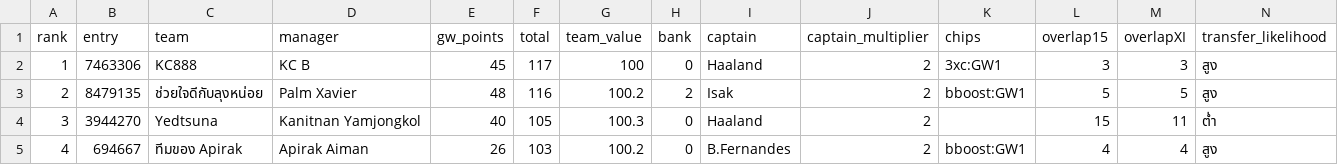
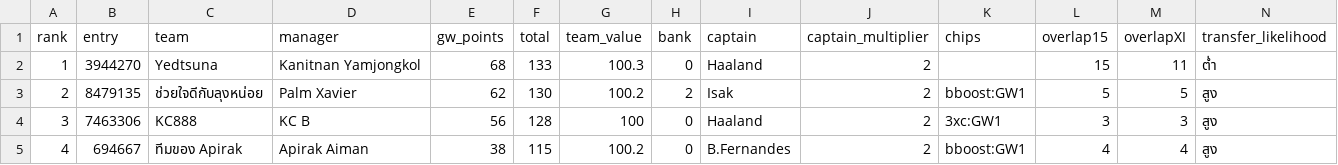
Before and after one commit to kanitnany-cloud/GPTxMe, a CSV file: mini-league/team-summary-gw2.csv, drawn as a sheet; only a part is shown; the diff covers the shown part only.

```diff
--- a/mini-league/team-summary-gw2.csv
+++ b/mini-league/team-summary-gw2.csv
@@ -1,5 +1,5 @@
 rank,entry,team,manager,gw_points,total,team_value,bank,captain,captain_multiplier,chips,overlap15,overlapXI,transfer_likelihood
-1,7463306,KC888,KC B,45,117,100,0,Haaland,2,3xc:GW1,3,3,สูง
-2,8479135,ช่วยใจดีกับลุงหน่อย,Palm Xavier,48,116,100.2,2,Isak,2,bboost:GW1,5,5,สูง
-3,3944270,Yedtsuna,Kanitnan Yamjongkol,40,105,100.3,0,Haaland,2,,15,11,ต่ำ
-4,694667,ทีมของ Apirak,Apirak Aiman,26,103,100.2,0,B.Fernandes,2,bboost:GW1,4,4,สูง
+1,3944270,Yedtsuna,Kanitnan Yamjongkol,68,133,100.3,0,Haaland,2,,15,11,ต่ำ
+2,8479135,ช่วยใจดีกับลุงหน่อย,Palm Xavier,62,130,100.2,2,Isak,2,bboost:GW1,5,5,สูง
+3,7463306,KC888,KC B,56,128,100,0,Haaland,2,3xc:GW1,3,3,สูง
+4,694667,ทีมของ Apirak,Apirak Aiman,38,115,100.2,0,B.Fernandes,2,bboost:GW1,4,4,สูง
```
Also changed, not shown: 1 added row, 1 removed row and 54 edited cells elsewhere in this file, mini-league/player-template-gw2.csv, 6 other files.
